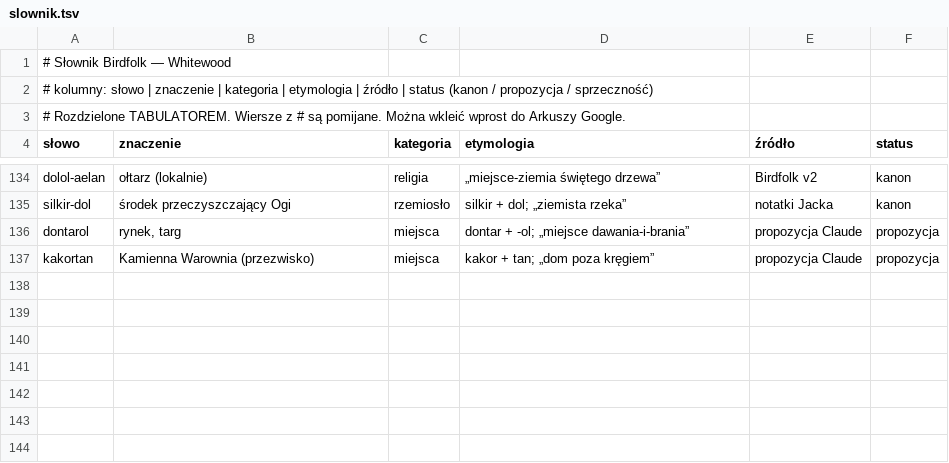
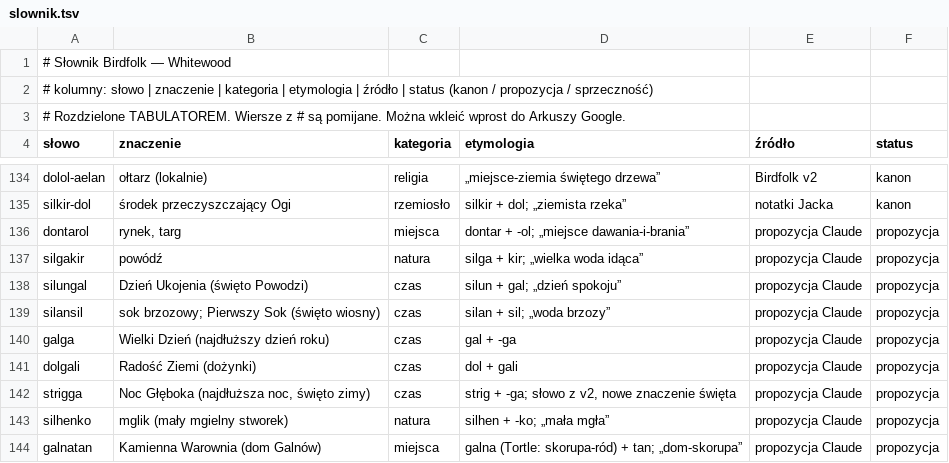
Before and after one commit to V-Cancrosa/Whitewood, a TSV file: lore/slownik.tsv, drawn as a sheet; only a part is shown, gaps mark what is left out.

```diff
--- a/lore/slownik.tsv
+++ b/lore/slownik.tsv
@@ -136,2 +136,9 @@ silkir-dol	środek przeczyszczający Ogi	rzemiosło	silkir + dol; „ziemista rz
 dontarol	rynek, targ	miejsca	dontar + -ol; „miejsce dawania-i-brania”	propozycja Claude	propozycja
-kakortan	Kamienna Warownia (przezwisko)	miejsca	kakor + tan; „dom poza kręgiem”	propozycja Claude	propozycja
+silgakir	powódź	natura	silga + kir; „wielka woda idąca”	propozycja Claude	propozycja
+silungal	Dzień Ukojenia (święto Powodzi)	czas	silun + gal; „dzień spokoju”	propozycja Claude	propozycja
+silansil	sok brzozowy; Pierwszy Sok (święto wiosny)	czas	silan + sil; „woda brzozy”	propozycja Claude	propozycja
+galga	Wielki Dzień (najdłuższy dzień roku)	czas	gal + -ga	propozycja Claude	propozycja
+dolgali	Radość Ziemi (dożynki)	czas	dol + gali	propozycja Claude	propozycja
+strigga	Noc Głęboka (najdłuższa noc, święto zimy)	czas	strig + -ga; słowo z v2, nowe znaczenie święta	propozycja Claude	propozycja
+silhenko	mglik (mały mgielny stworek)	natura	silhen + -ko; „mała mgła”	propozycja Claude	propozycja
+galnatan	Kamienna Warownia (dom Galnów)	miejsca	galna (Tortle: skorupa-ród) + tan; „dom-skorupa”	propozycja Claude	propozycja
```
Also changed, not shown: 9 other files.
